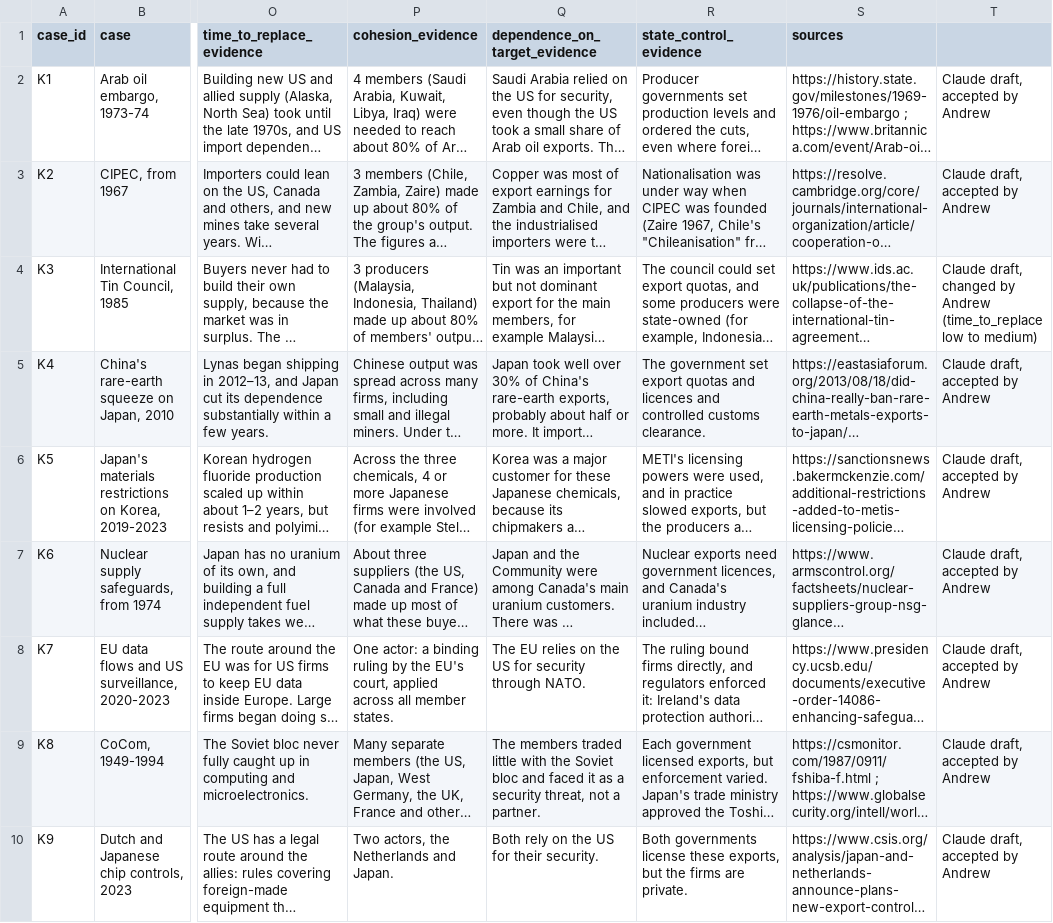
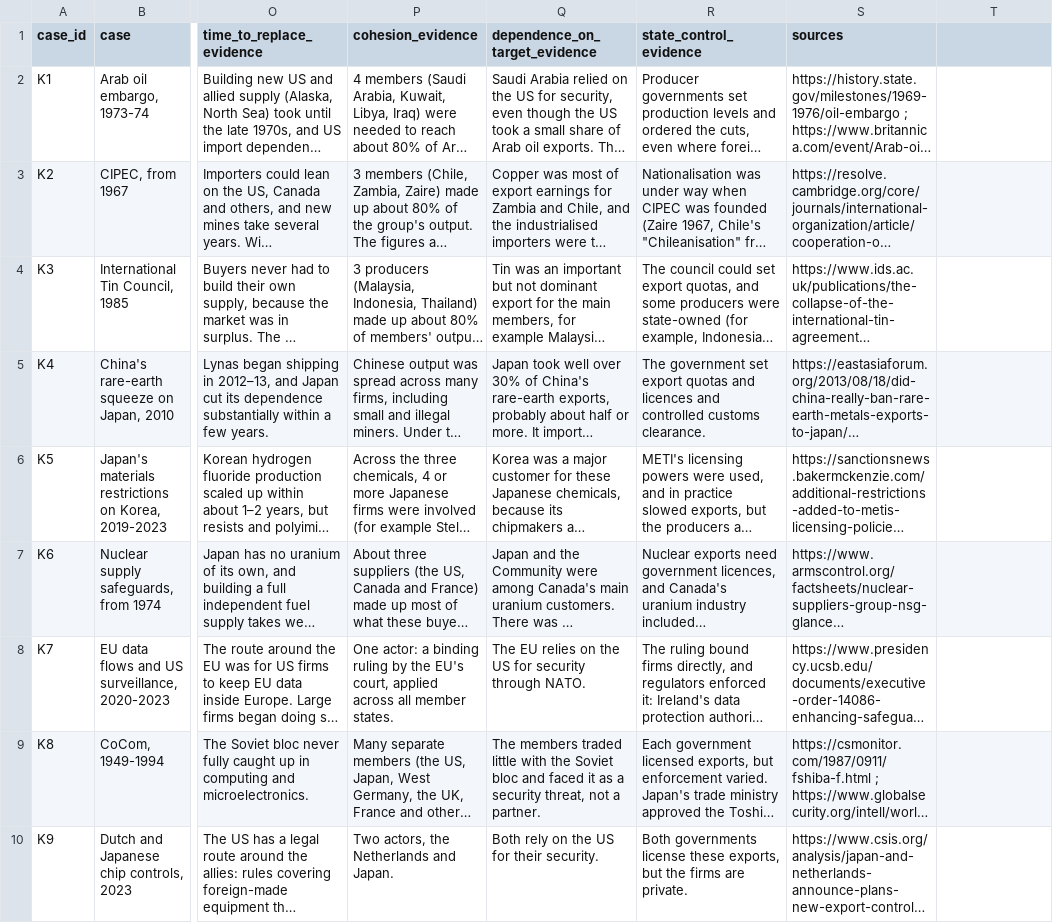
Before and after one commit to andrew-ayobami/chip-supply-chain-leverage, a CSV file: scoring/cases_final.csv, drawn as a sheet; only a part is shown, gaps mark what is left out; long unchanged cells end in …; the diff names each change by its address in the sheet, - before the commit and + after, or states it on an @@ line.

Commit message:
Update cases_final.csv with new case entries

```diff
--- a/scoring/cases_final.csv
+++ b/scoring/cases_final.csv
-T2:T3: Claude draft, accepted by Andrew
+T2:T3: (empty)
-T4: Claude draft, changed by Andrew (time_to_replace low to medium)
+T4: (empty)
-T5:T10: Claude draft, accepted by Andrew
+T5:T10: (empty)
```
